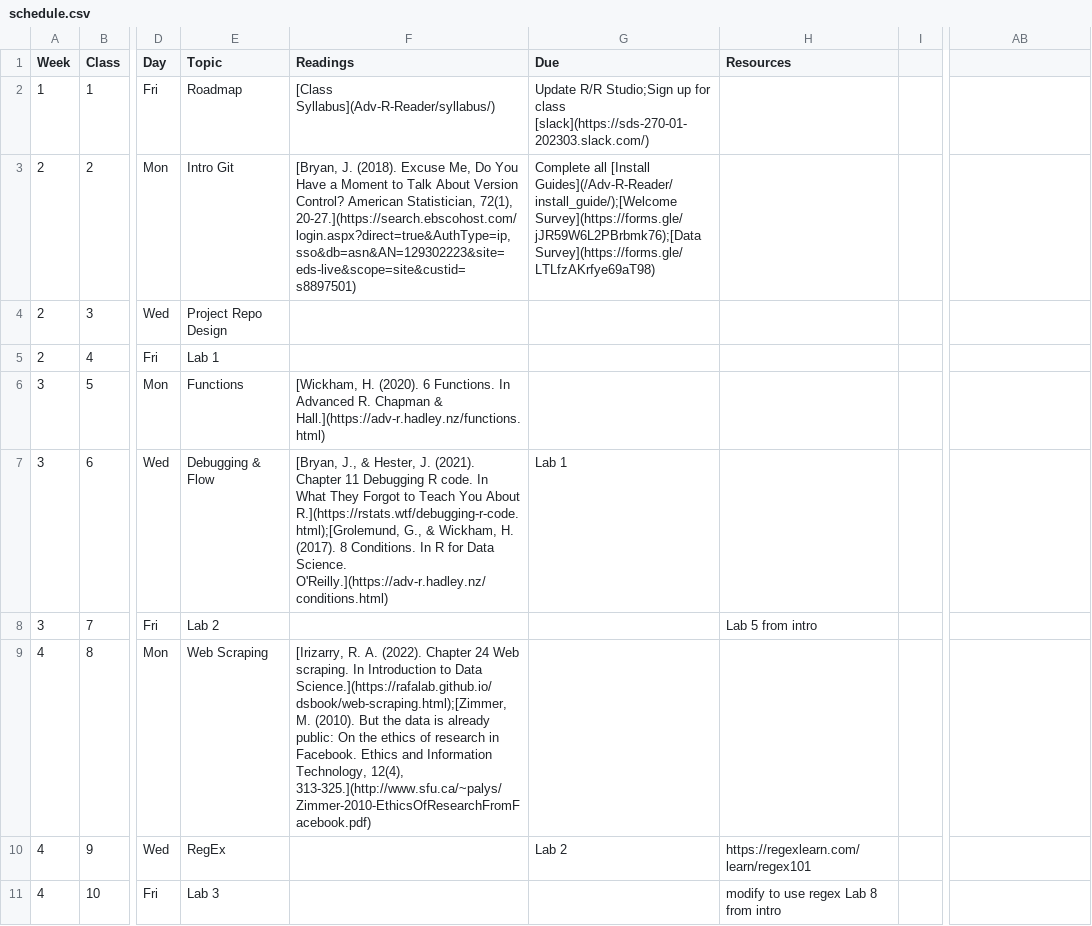
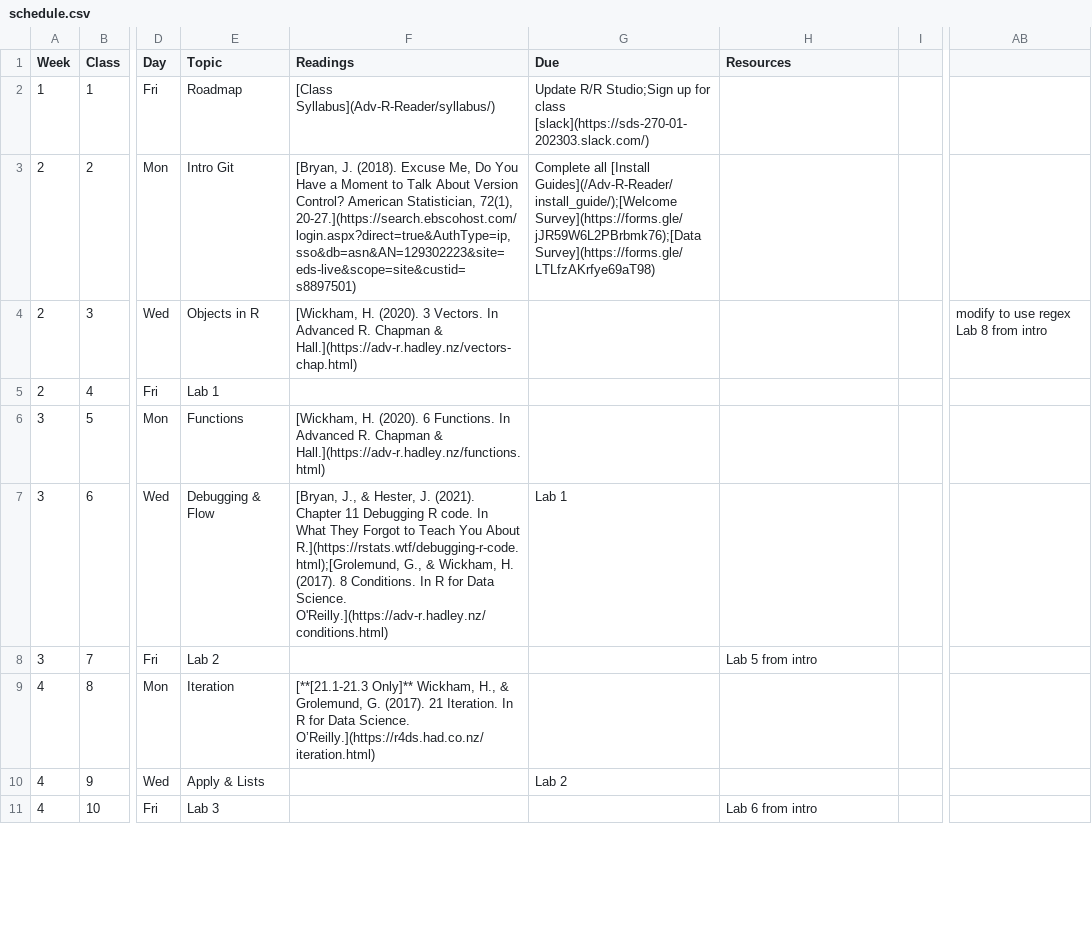
Before and after one commit to Adv-R-Programming/Adv-R-Reader, a CSV file: content/schedule.csv, drawn as a sheet; only a part is shown, gaps mark what is left out; the diff covers the shown part only; the diff names each change by its address in the sheet, - before the commit and + after, or states it on an @@ line.

```diff
--- a/content/schedule.csv
+++ b/content/schedule.csv
-E4 (Topic): Project Repo Design
+E4 (Topic): Objects in R
-F4 (Readings): (empty)
+F4 (Readings): [Wickham, H. (2020). 3 Vectors. In Advanced R. Chapman & Hall.](https://adv-r.hadley.nz/vectors-chap.html)
-AB4: (empty)
+AB4: modify to use regex Lab 8 from intro
-E9 (Topic): Web Scraping
+E9 (Topic): Iteration
-F9 (Readings): [Irizarry, R. A. (2022). Chapter 24 Web scraping. In Introduction to Data Science.](https://rafalab.github.io/dsbook/web-scraping.html);[Zimmer, M. (2010). But the data is already public: On the ethics of research in Facebook. Ethics and Information Technology, 12(4), 313-325.](http://www.sfu.ca/~palys/Zimmer-2010-EthicsOfResearchFromFacebook.pdf)
+F9 (Readings): [**[21.1-21.3 Only]** Wickham, H., & Grolemund, G. (2017). 21 Iteration. In R for Data Science. O’Reilly.](https://r4ds.had.co.nz/iteration.html)
-E10 (Topic): RegEx
+E10 (Topic): Apply & Lists
-H10 (Resources): https://regexlearn.com/learn/regex101
+H10 (Resources): (empty)
-H11 (Resources): modify to use regex Lab 8 from intro
+H11 (Resources): Lab 6 from intro
```
Also changed, not shown: 6 edited cells elsewhere in this file, 1 other file.
